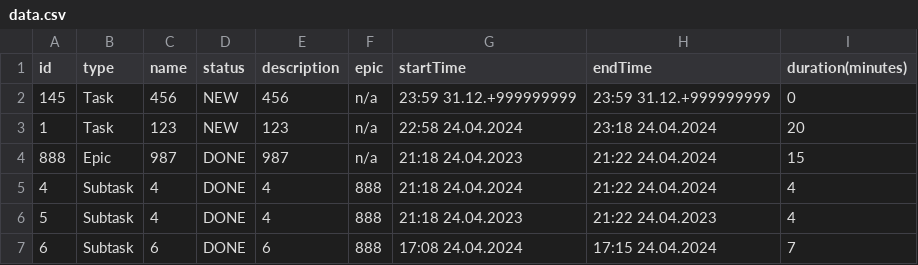
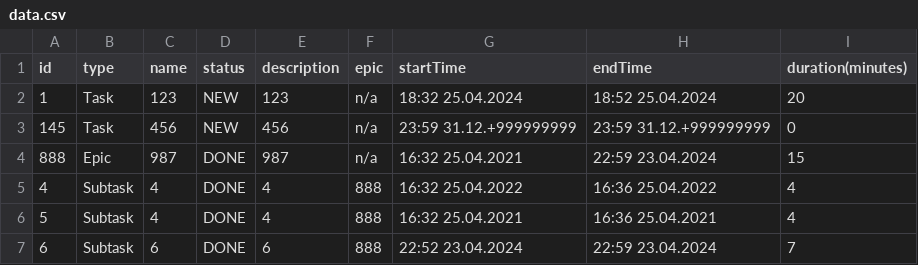
Before and after one commit to FORESSS/java-kanban, a CSV file: src/resources/data.csv, drawn as a sheet.

```diff
--- a/src/resources/data.csv
+++ b/src/resources/data.csv
@@ -1,7 +1,7 @@
 id,type,name,status,description,epic,startTime,endTime,duration(minutes)
+1,Task,123,NEW,123,n/a,18:32 25.04.2024,18:52 25.04.2024,20
 145,Task,456,NEW,456,n/a,23:59 31.12.+999999999,23:59 31.12.+999999999,0
-1,Task,123,NEW,123,n/a,22:58 24.04.2024,23:18 24.04.2024,20
-888,Epic,987,DONE,987,n/a,21:18 24.04.2023,21:22 24.04.2024,15
-4,Subtask,4,DONE,4,888,21:18 24.04.2024,21:22 24.04.2024,4
-5,Subtask,4,DONE,4,888,21:18 24.04.2023,21:22 24.04.2023,4
-6,Subtask,6,DONE,6,888,17:08 24.04.2024,17:15 24.04.2024,7
+888,Epic,987,DONE,987,n/a,16:32 25.04.2021,22:59 23.04.2024,15
+4,Subtask,4,DONE,4,888,16:32 25.04.2022,16:36 25.04.2022,4
+5,Subtask,4,DONE,4,888,16:32 25.04.2021,16:36 25.04.2021,4
+6,Subtask,6,DONE,6,888,22:52 23.04.2024,22:59 23.04.2024,7
```
Also changed, not shown: 10 other files.
